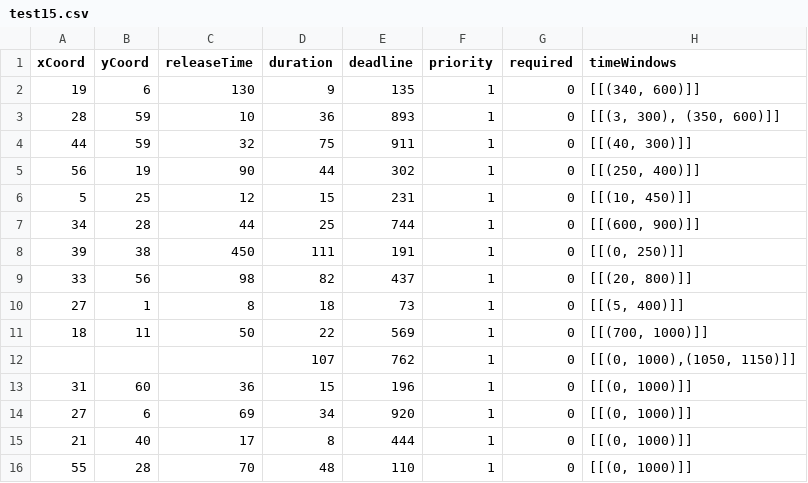
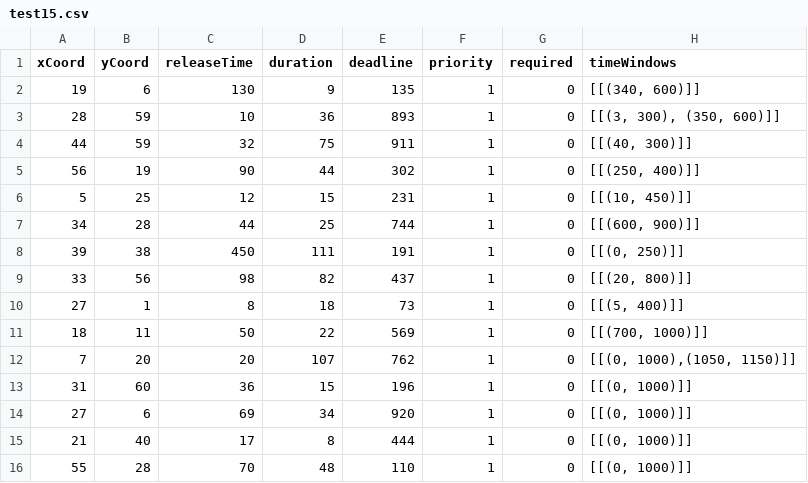
Before and after one commit to trautmaa/Task-Manager-Comps-2014-2015, a CSV file: test15.csv, drawn as a sheet.

Commit message:
making test of size 15 tasks

```diff
--- a/test15.csv
+++ b/test15.csv
@@ -11,3 +11,3 @@ xCoord,yCoord,releaseTime,duration,deadline,priority,required,timeWindows
 18,11,50,22,569,1,0,"[[(700, 1000)]]"
-,,,107,762,1,0,"[[(0, 1000),(1050, 1150)]]"
+7,20,20,107,762,1,0,"[[(0, 1000),(1050, 1150)]]"
 31,60,36,15,196,1,0,"[[(0, 1000)]]"
```
